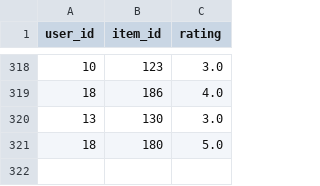
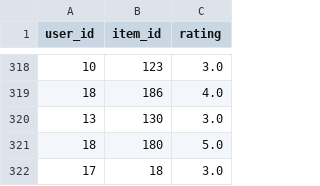
Before and after one commit to PatDino02/Progetto-Recommender-Systems, a CSV file: data/ratings.csv, drawn as a sheet; only a part is shown, gaps mark what is left out; the diff names each change by its address in the sheet, - before the commit and + after, or states it on an @@ line.

```diff
--- a/data/ratings.csv
+++ b/data/ratings.csv
+row 322: 17 | 18 | 3.0
```
Also changed, not shown: 1 other file.
